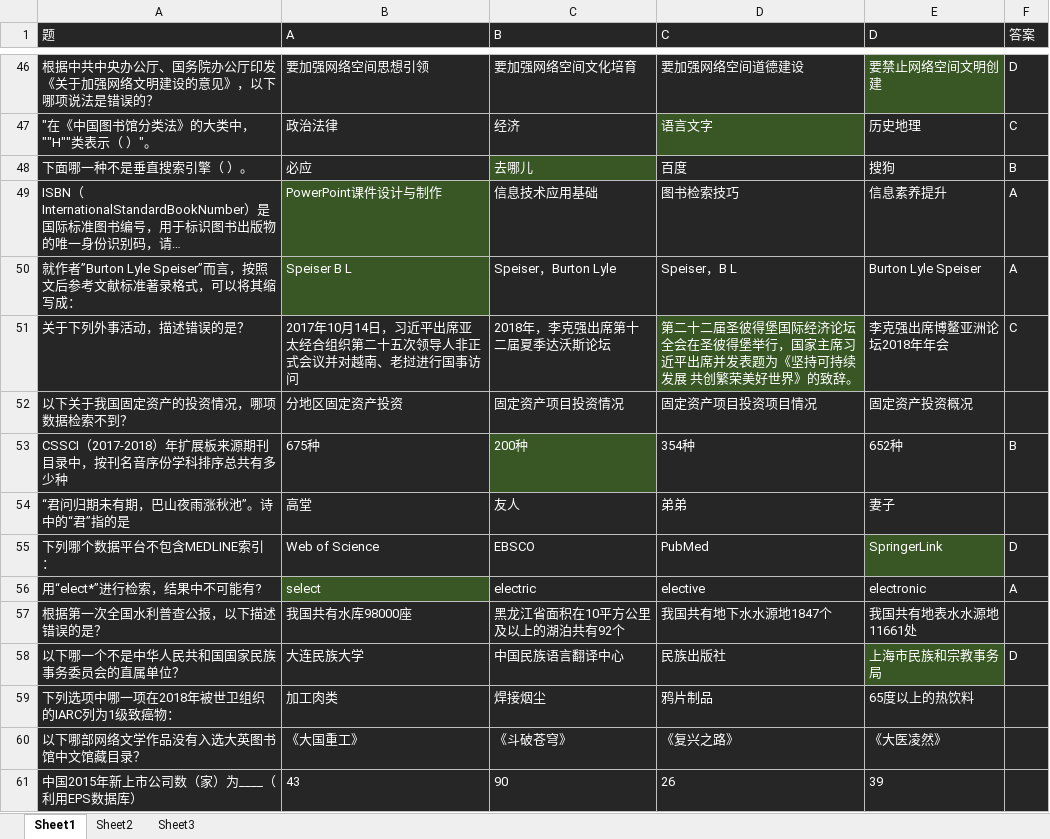
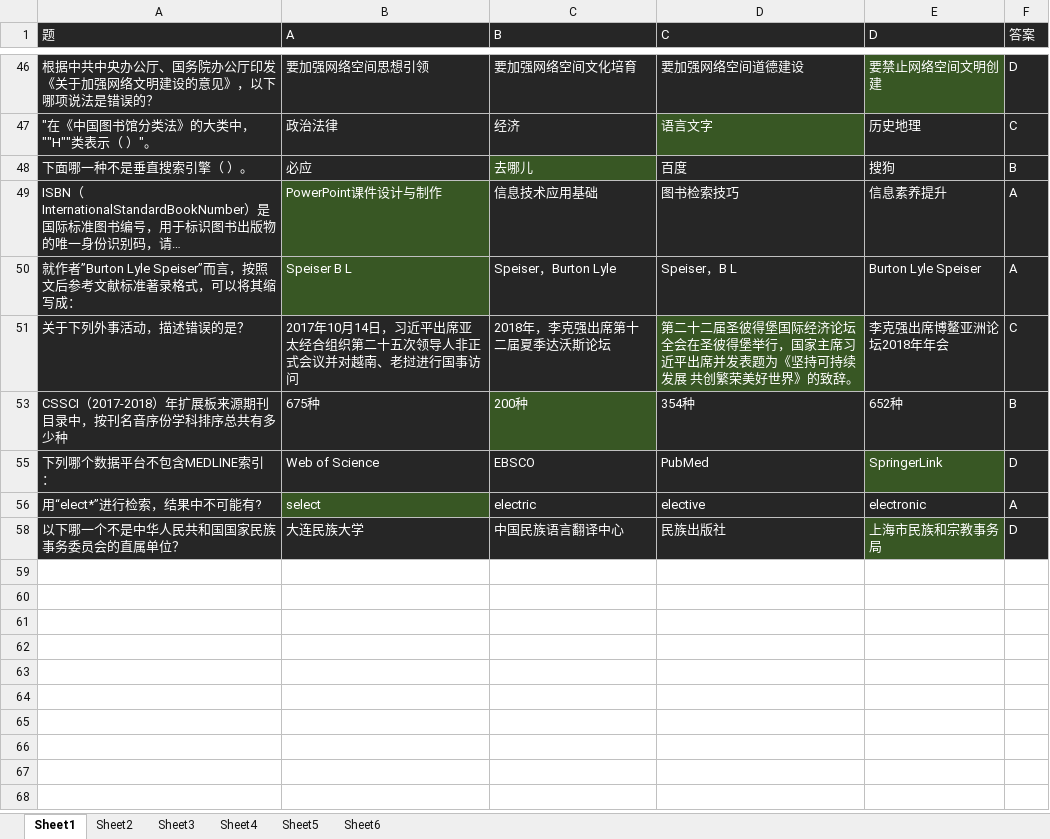
Before and after one commit to huishang01/My-Notes, an Excel workbook: 信息素养/题库.xlsx, sheet Sheet1, drawn as a sheet; only a part is shown, gaps mark what is left out; long unchanged cells end in …; values as stored, in another font and other column widths than the file's, no borders; the diff covers the shown part only; the diff names each change by its address in the sheet, - before the commit and + after, or states it on an @@ line.

```diff
--- a/信息素养/题库.xlsx (sheet Sheet1)
+++ b/信息素养/题库.xlsx (sheet Sheet1)
+sheet tab: Sheet4
+sheet tab: Sheet5
+sheet tab: Sheet6
@@ row 52 hidden: 以下关于我国固定资产的投资情况，哪项数据检索不到？ | 分地区固定资产投资 | 固定资产项目投资情况 | 固定资产项目投资项目情况 | 固定资产投资概况 @@
@@ row 54 hidden: “君问归期未有期，巴山夜雨涨秋池”。诗中的“君”指的是 | 高堂 | 友人 | 弟弟 | 妻子 @@
@@ row 57 hidden: 根据第一次全国水利普查公报，以下描述错误的是？ | 我国共有水库98000座 | 黑龙江省面积在10平方公里及以上的湖泊共有92个 | 我国共有地下水水源地1847个 | 我国共有地表水水源地11661处 @@
@@ row 59 hidden: 下列选项中哪一项在2018年被世卫组织的IARC列为1级致癌物： | 加工肉类 | 焊接烟尘 | 鸦片制品 | 65度以上的热饮料 @@
@@ row 60 hidden: 以下哪部网络文学作品没有入选大英图书馆中文馆藏目录？ | 《大国重工》 | 《斗破苍穹》 | 《复兴之路》 | 《大医凌然》 @@
@@ row 61 hidden: 中国2015年新上市公司数（家）为____（利用EPS数据库） | 43 | 90 | 26 | 39 @@
```
Also changed, not shown: 155 hidden or unhidden rows elsewhere in this sheet, sheet Sheet2, sheet Sheet3, 1 other file.
